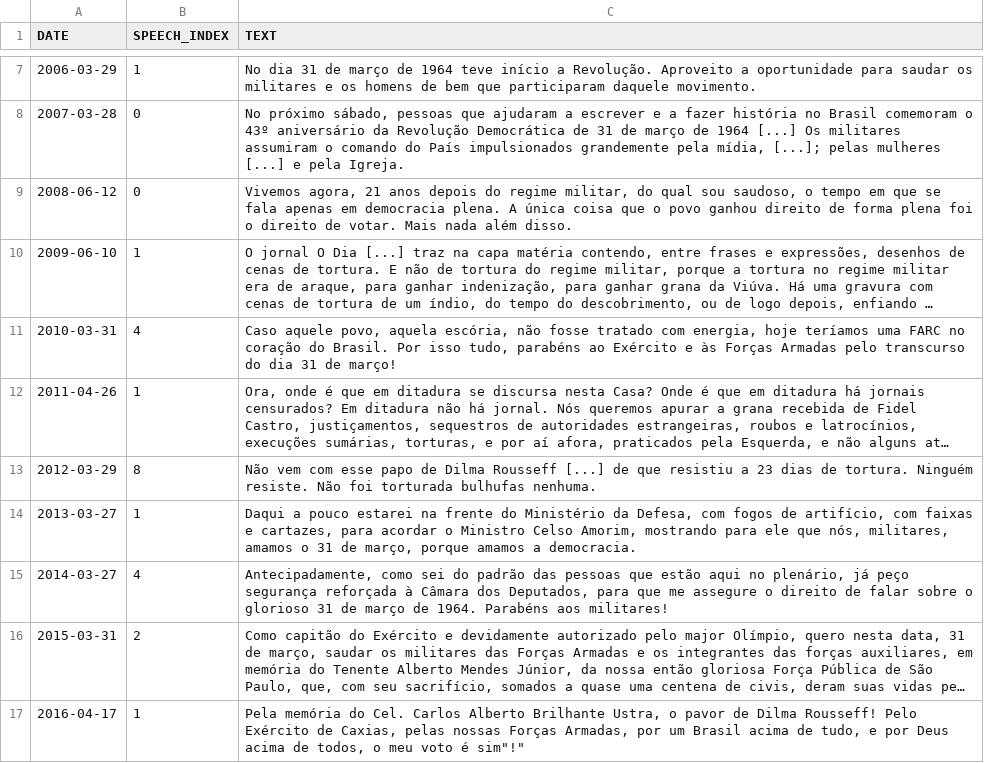
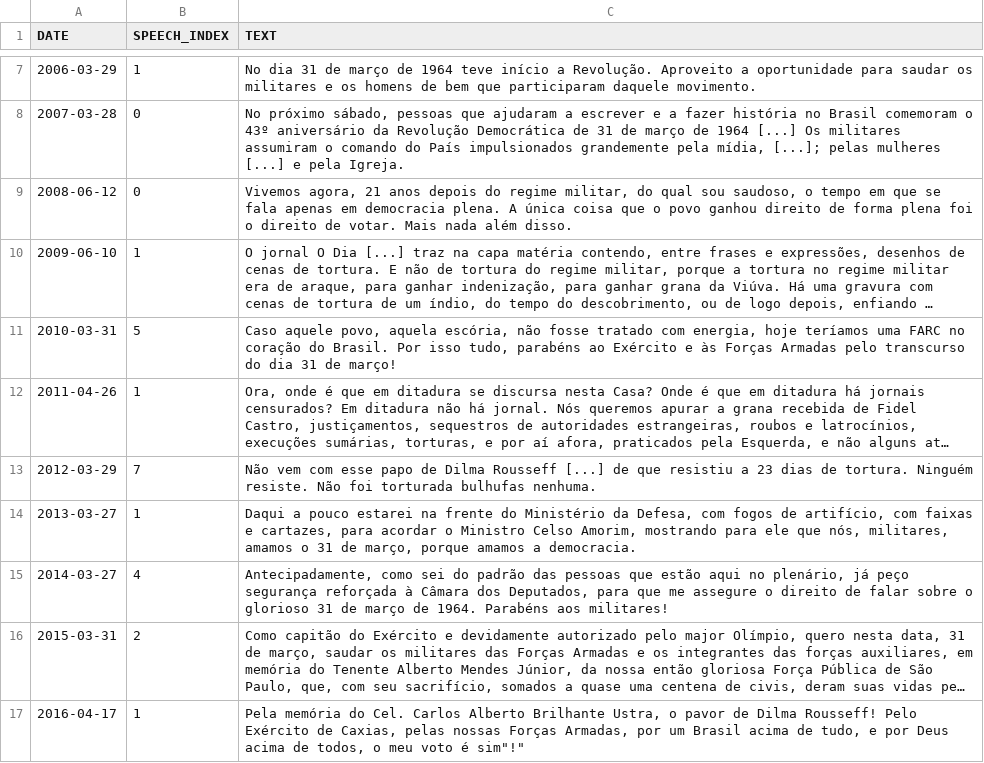
Before and after one commit to estadao/bolsonaro-e-ditadura-no-congresso, a CSV file: data/csvs/sneakpeek.csv, drawn as a sheet; only a part is shown, gaps mark what is left out; long unchanged cells end in …; the diff names each change by its address in the sheet, - before the commit and + after, or states it on an @@ line.

Commit message:
fix sneakpeek index

```diff
--- a/data/csvs/sneakpeek.csv
+++ b/data/csvs/sneakpeek.csv
-B11 (SPEECH_INDEX): 4
+B11 (SPEECH_INDEX): 5
-B13 (SPEECH_INDEX): 8
+B13 (SPEECH_INDEX): 7
```
